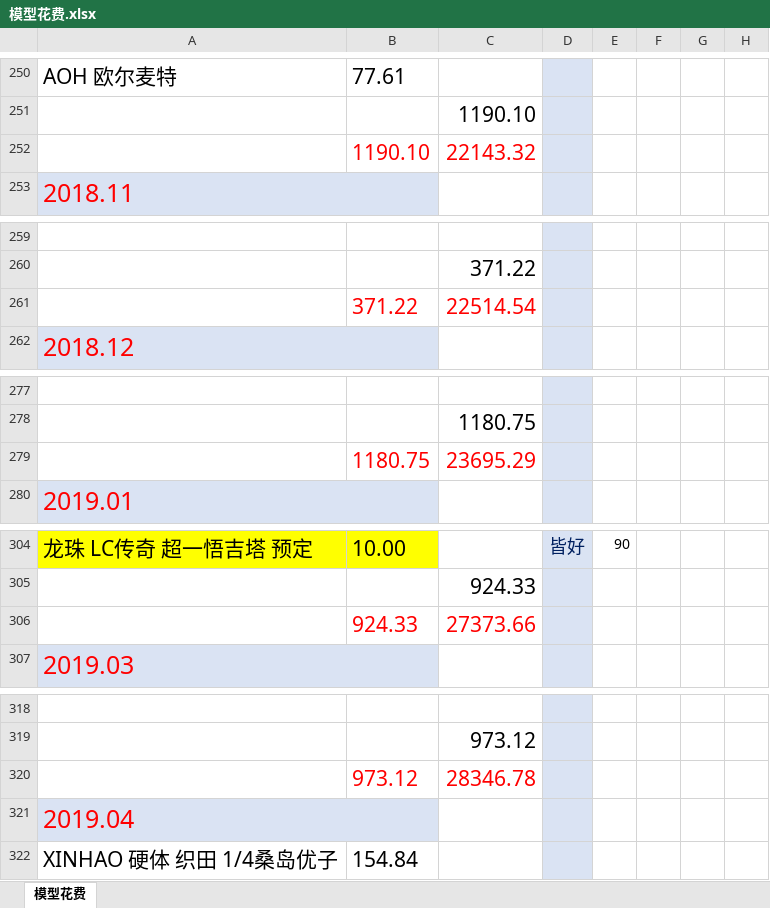
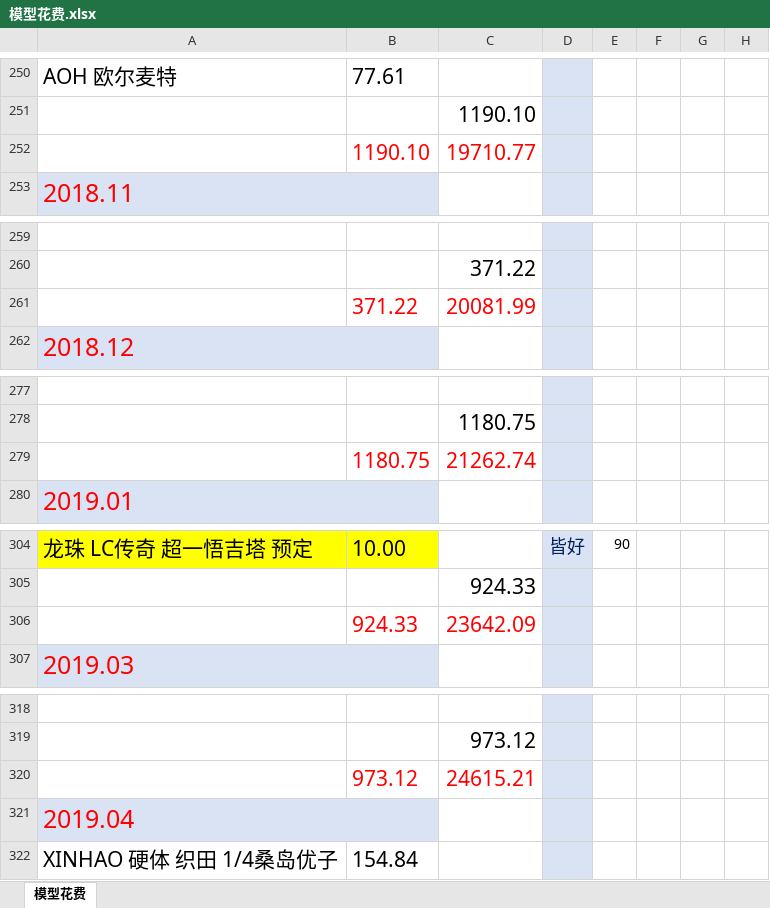
Before and after one commit to wlq82882984/RankTest, an Excel workbook: 健身文档/模型花费.xlsx, sheet 模型花费, drawn as a sheet; only a part is shown, gaps mark what is left out; values as stored, in another font and other column widths than the file's, no borders; the diff covers the shown part only; the diff names each change by its address in the sheet, - before the commit and + after, or states it on an @@ line.

```diff
--- a/健身文档/模型花费.xlsx (sheet 模型花费)
+++ b/健身文档/模型花费.xlsx (sheet 模型花费)
-C252: 22143.32
+C252: 19710.77
-C261: 22514.54
+C261: 20081.99
-C279: 23695.29
+C279: 21262.74
-C306: 27373.66
+C306: 23642.09
-C320: 28346.78
+C320: 24615.21
```
Also changed, not shown: 1 added row, 1 removed row, 12 edited cells and cell formats elsewhere in this sheet.
